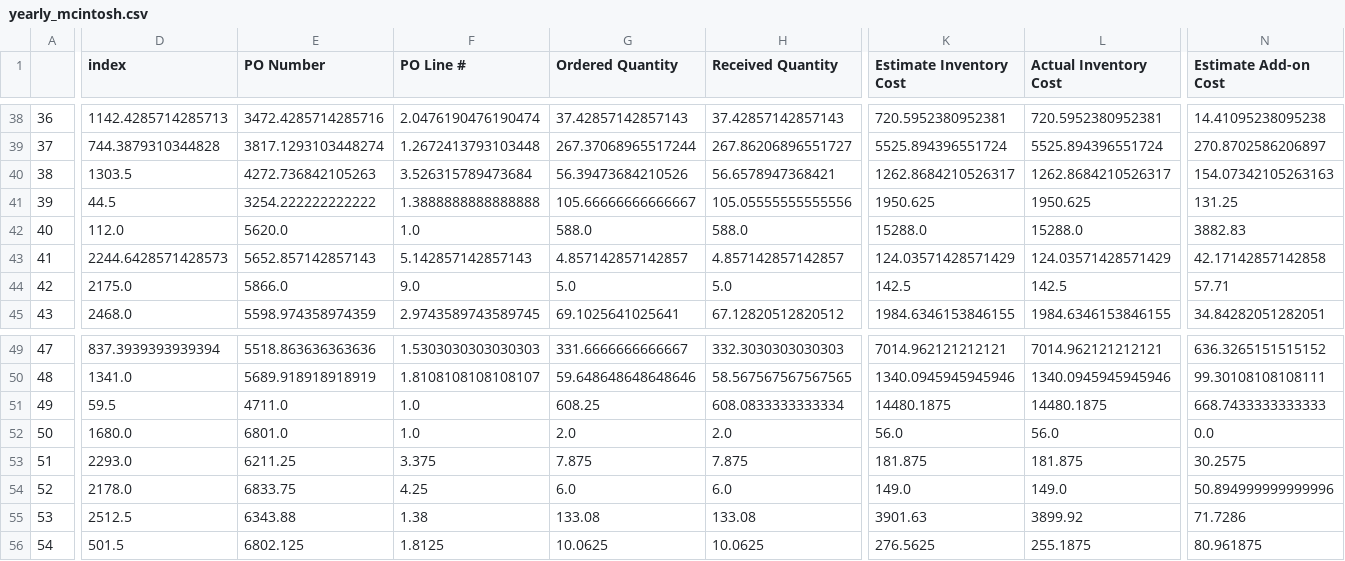
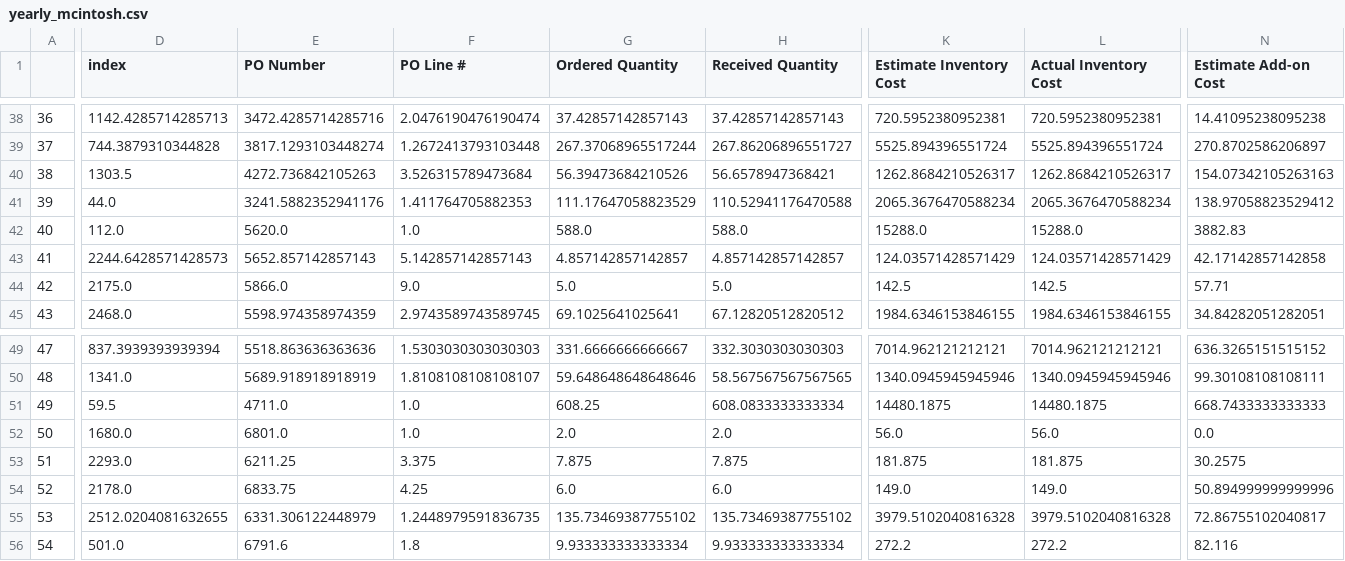
Before and after one commit to cbonoz/bostonfood18, a CSV file: yearly_mcintosh.csv, drawn as a sheet; only a part is shown, gaps mark what is left out; the diff covers the shown part only; the diff names each change by its address in the sheet, - before the commit and + after, or states it on an @@ line.

```diff
--- a/yearly_mcintosh.csv
+++ b/yearly_mcintosh.csv
-D41 (index): 44.5
+D41 (index): 44.0
-E41 (PO Number): 3254.222222222222
+E41 (PO Number): 3241.5882352941176
-F41 (PO Line #): 1.3888888888888888
+F41 (PO Line #): 1.411764705882353
-G41 (Ordered Quantity): 105.66666666666667
+G41 (Ordered Quantity): 111.17647058823529
-H41 (Received Quantity): 105.05555555555556
+H41 (Received Quantity): 110.52941176470588
-K41 (Estimate Inventory Cost): 1950.625
+K41 (Estimate Inventory Cost): 2065.3676470588234
-L41 (Actual Inventory Cost): 1950.625
+L41 (Actual Inventory Cost): 2065.3676470588234
-N41 (Estimate Add-on Cost): 131.25
+N41 (Estimate Add-on Cost): 138.97058823529412
-D55 (index): 2512.5
+D55 (index): 2512.0204081632655
-E55 (PO Number): 6343.88
+E55 (PO Number): 6331.306122448979
-F55 (PO Line #): 1.38
+F55 (PO Line #): 1.2448979591836735
-G55 (Ordered Quantity): 133.08
+G55 (Ordered Quantity): 135.73469387755102
-H55 (Received Quantity): 133.08
+H55 (Received Quantity): 135.73469387755102
-K55 (Estimate Inventory Cost): 3901.63
+K55 (Estimate Inventory Cost): 3979.5102040816328
-L55 (Actual Inventory Cost): 3899.92
+L55 (Actual Inventory Cost): 3979.5102040816328
-N55 (Estimate Add-on Cost): 71.7286
+N55 (Estimate Add-on Cost): 72.86755102040817
-D56 (index): 501.5
+D56 (index): 501.0
-E56 (PO Number): 6802.125
+E56 (PO Number): 6791.6
-F56 (PO Line #): 1.8125
+F56 (PO Line #): 1.8
-G56 (Ordered Quantity): 10.0625
+G56 (Ordered Quantity): 9.933333333333334
-H56 (Received Quantity): 10.0625
+H56 (Received Quantity): 9.933333333333334
-K56 (Estimate Inventory Cost): 276.5625
+K56 (Estimate Inventory Cost): 272.2
-L56 (Actual Inventory Cost): 255.1875
+L56 (Actual Inventory Cost): 272.2
-N56 (Estimate Add-on Cost): 80.961875
+N56 (Estimate Add-on Cost): 82.116
```
Also changed, not shown: 44 edited cells elsewhere in this file, mcintosh.csv, 3 other files.
